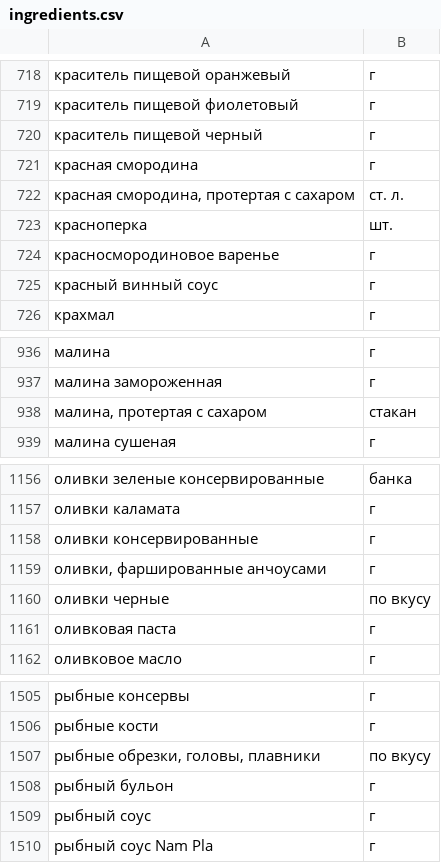
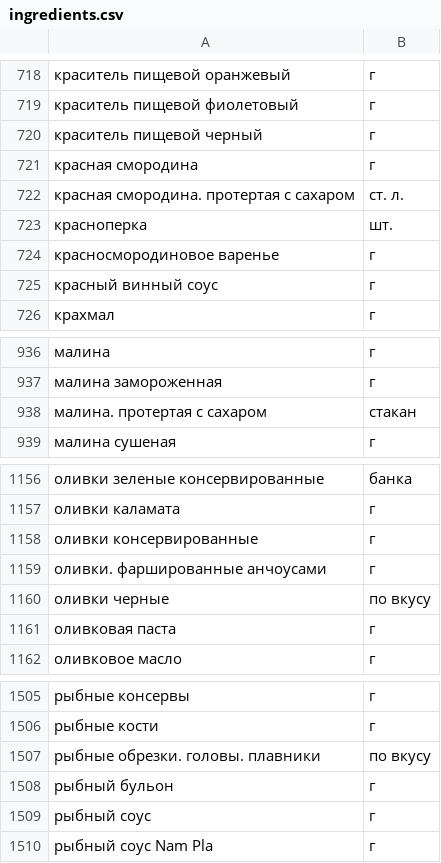
Before and after one commit to FroSDD/foodgram, a CSV file: backend/ingredients.csv, drawn as a sheet; only a part is shown, gaps mark what is left out; the diff covers the shown part only.

```diff
--- a/backend/ingredients.csv
+++ b/backend/ingredients.csv
@@ -721,3 +721,3 @@
 красная смородина,г
-"красная смородина, протертая с сахаром",ст. л.
+"красная смородина. протертая с сахаром",ст. л.
 красноперка,шт.
@@ -937,3 +937,3 @@
 малина замороженная,г
-"малина, протертая с сахаром",стакан
+"малина. протертая с сахаром",стакан
 малина сушеная,г
@@ -1158,3 +1158,3 @@
 оливки консервированные,г
-"оливки, фаршированные анчоусами",г
+"оливки. фаршированные анчоусами",г
 оливки черные,по вкусу
@@ -1506,3 +1506,3 @@
 рыбные кости,г
-"рыбные обрезки, головы, плавники",по вкусу
+"рыбные обрезки. головы. плавники",по вкусу
 рыбный бульон,г
```
Also changed, not shown: 10 edited cells elsewhere in this file.
